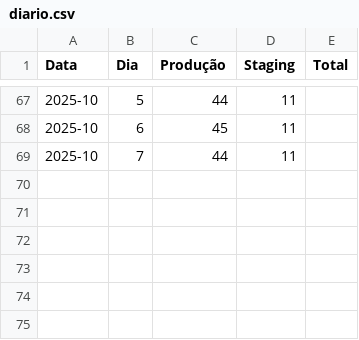
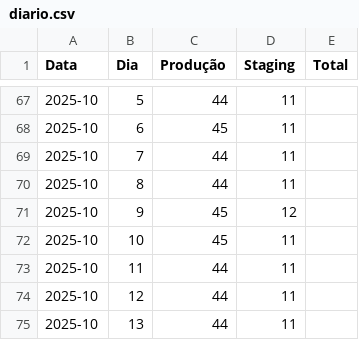
Before and after one commit to beatrizNasciment/analise-dados-streamlit, a CSV file: diario.csv, drawn as a sheet; only a part is shown, gaps mark what is left out.

Commit message:
Update diario.csv

```diff
--- a/diario.csv
+++ b/diario.csv
@@ -69 +69,7 @@ Data,Dia,Produção,Staging,Total
 2025-10,7,44,11,
+2025-10,8,44,11,
+2025-10,9,45,12,
+2025-10,10,45,11,
+2025-10,11,44,11,
+2025-10,12,44,11,
+2025-10,13,44,11,
```
